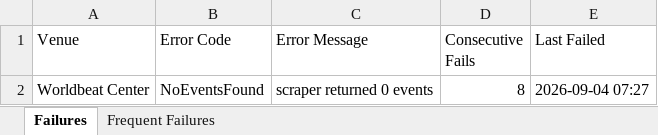
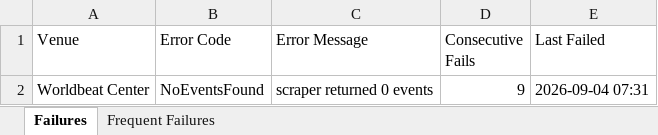
Before and after one commit to 2jZNrEw7l47c/event_calendar, an Excel workbook: scraper/failure_log.xlsx, sheet Failures, drawn as a sheet; values as stored, in another font and other column widths than the file's, no borders; the diff names each change by its address in the sheet, - before the commit and + after, or states it on an @@ line.

```diff
--- a/scraper/failure_log.xlsx (sheet Failures)
+++ b/scraper/failure_log.xlsx (sheet Failures)
-D2 (Consecutive Fails): 8
+D2 (Consecutive Fails): 9
-E2 (Last Failed): 2026-09-04 07:27
+E2 (Last Failed): 2026-09-04 07:31
```
Also changed, not shown: 2 other files.
